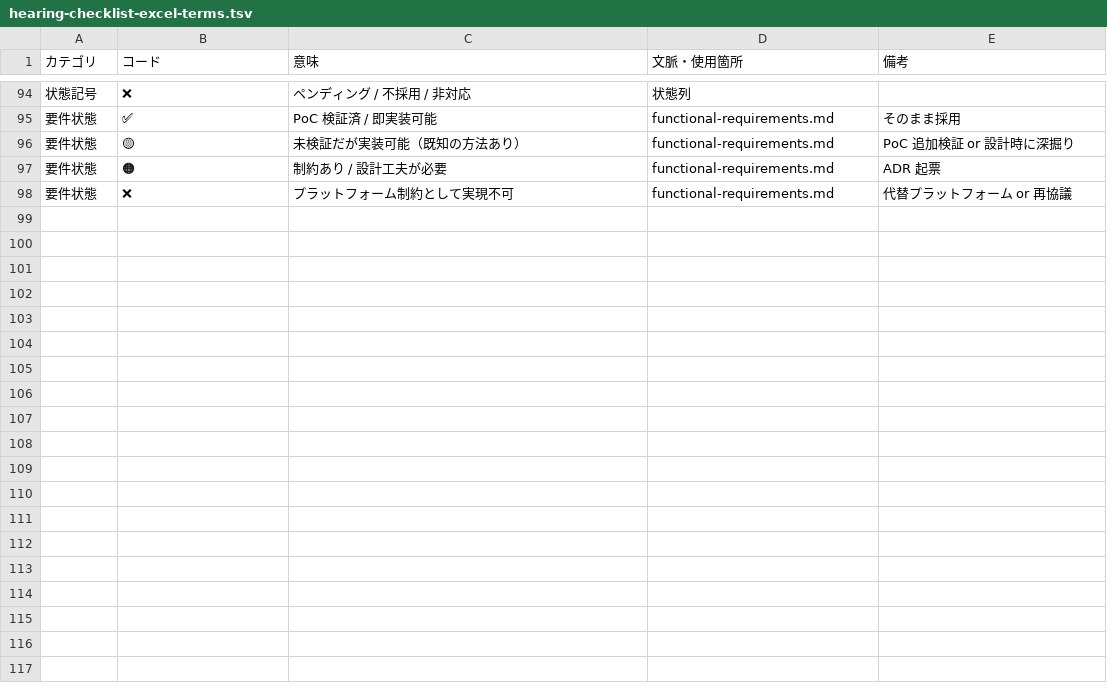
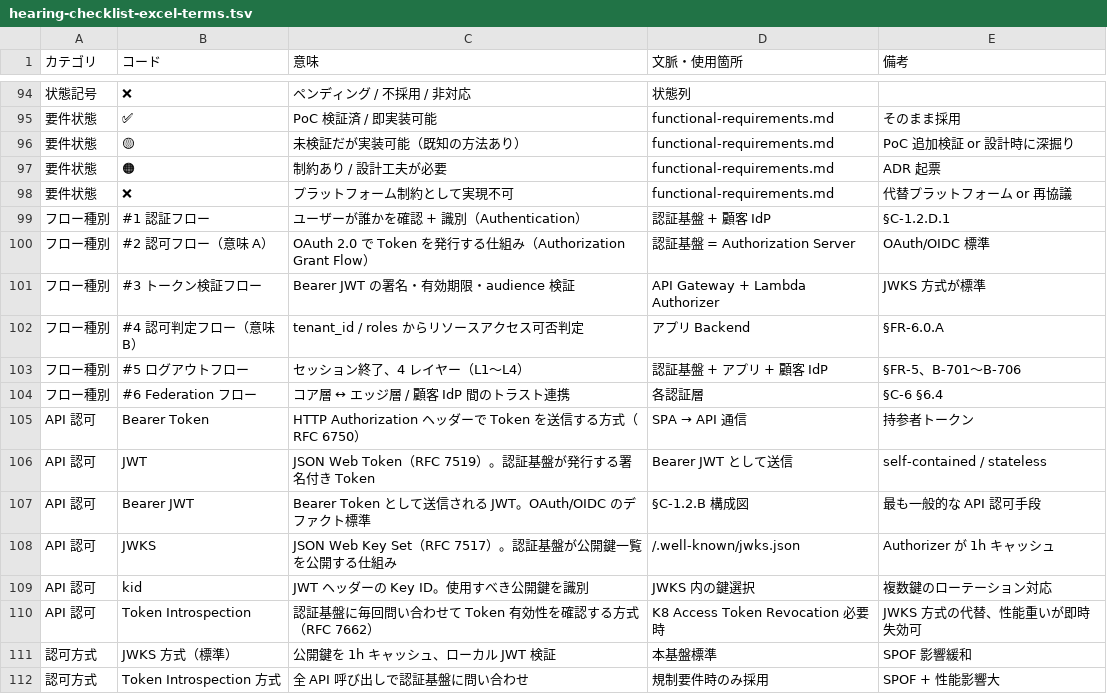
Before and after one commit to suepie/aws-atuh-poc, a TSV file: doc/requirements/hearing-checklist-excel-terms.tsv, drawn as a sheet; only a part is shown, gaps mark what is left out; the diff names each change by its address in the sheet, - before the commit and + after, or states it on an @@ line.

```diff
--- a/doc/requirements/hearing-checklist-excel-terms.tsv
+++ b/doc/requirements/hearing-checklist-excel-terms.tsv
+row 99: フロー種別 | #1 認証フロー | ユーザーが誰かを確認 + 識別（Authentication） | 認証基盤 + 顧客 IdP | §C-1.2.D.1
+row 100: フロー種別 | #2 認可フロー（意味 A） | OAuth 2.0 で Token を発行する仕組み（Authorization Grant Flow） | 認証基盤 = Authorization Server | OAuth/OIDC 標準
+row 101: フロー種別 | #3 トークン検証フロー | Bearer JWT の署名・有効期限・audience 検証 | API Gateway + Lambda Authorizer | JWKS 方式が標準
+row 102: フロー種別 | #4 認可判定フロー（意味 B） | tenant_id / roles からリソースアクセス可否判定 | アプリ Backend | §FR-6.0.A
+row 103: フロー種別 | #5 ログアウトフロー | セッション終了、4 レイヤー（L1〜L4） | 認証基盤 + アプリ + 顧客 IdP | §FR-5、B-701〜B-706
+row 104: フロー種別 | #6 Federation フロー | コア層 ↔ エッジ層 / 顧客 IdP 間のトラスト連携 | 各認証層 | §C-6 §6.4
+row 105: API 認可 | Bearer Token | HTTP Authorization ヘッダーで Token を送信する方式（RFC 6750） | SPA → API 通信 | 持参者トークン
+row 106: API 認可 | JWT | JSON Web Token（RFC 7519）。認証基盤が発行する署名付き Token | Bearer JWT として送信 | self-contained / stateless
+row 107: API 認可 | Bearer JWT | Bearer Token として送信される JWT。OAuth/OIDC のデファクト標準 | §C-1.2.B 構成図 | 最も一般的な API 認可手段
+row 108: API 認可 | JWKS | JSON Web Key Set（RFC 7517）。認証基盤が公開鍵一覧を公開する仕組み | /.well-known/jwks.json | Authorizer が 1h キャッシュ
+row 109: API 認可 | kid | JWT ヘッダーの Key ID。使用すべき公開鍵を識別 | JWKS 内の鍵選択 | 複数鍵のローテーション対応
+row 110: API 認可 | Token Introspection | 認証基盤に毎回問い合わせて Token 有効性を確認する方式（RFC 7662） | K8 Access Token Revocation 必要時 | JWKS 方式の代替、性能重いが即時失効可
+row 111: 認可方式 | JWKS 方式（標準） | 公開鍵を 1h キャッシュ、ローカル JWT 検証 | 本基盤標準 | SPOF 影響緩和
+row 112: 認可方式 | Token Introspection 方式 | 全 API 呼び出しで認証基盤に問い合わせ | 規制要件時のみ採用 | SPOF + 性能影響大
```
Also changed, not shown: 2 other files.
